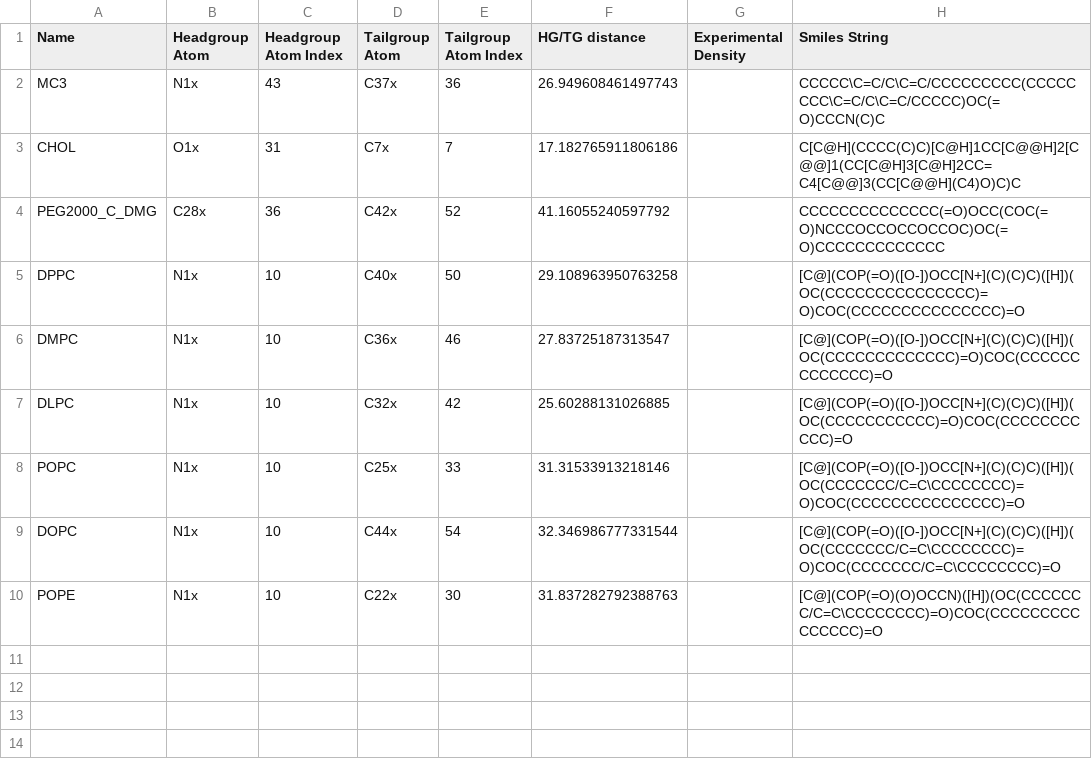
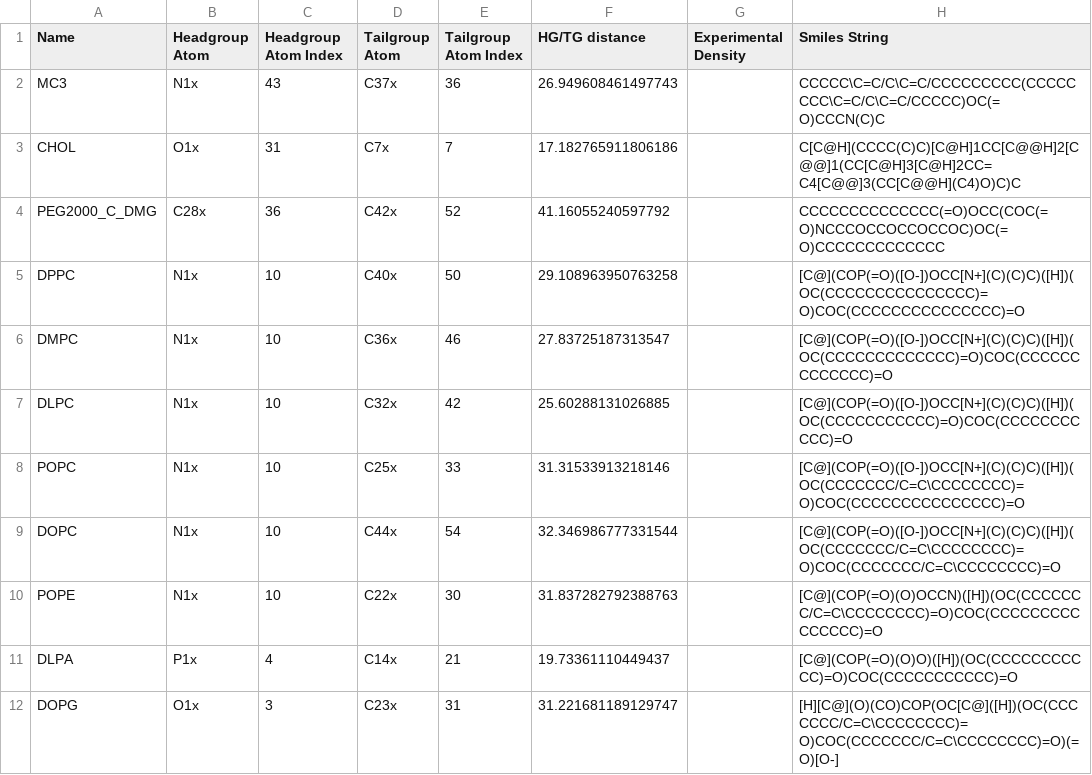
Before and after one commit to JHoeflich1/lipidbuilder, a CSV file: lipidbuilder/data/available-molecules/PulledLipid.csv, drawn as a sheet; the diff names each change by its address in the sheet, - before the commit and + after, or states it on an @@ line.

```diff
--- a/lipidbuilder/data/available-molecules/PulledLipid.csv
+++ b/lipidbuilder/data/available-molecules/PulledLipid.csv
+row 11: DLPA | P1x | 4 | C14x | 21 | 19.73361110449437 |  | [C@](COP(=O)(O)O)([H])(OC(CCCCCCCCCCC)=O)COC(CCCCCCCCCCC)=O
+row 12: DOPG | O1x | 3 | C23x | 31 | 31.221681189129747 |  | [H][C@](O)(CO)COP(OC[C@]([H])(OC(CCCCCCC/C=C\CCCCCCCC)=O)COC(CCCCCCC/C=C\CCCCCCCC)=O)(=O)[O-]
```
Also changed, not shown: 16 other files.
